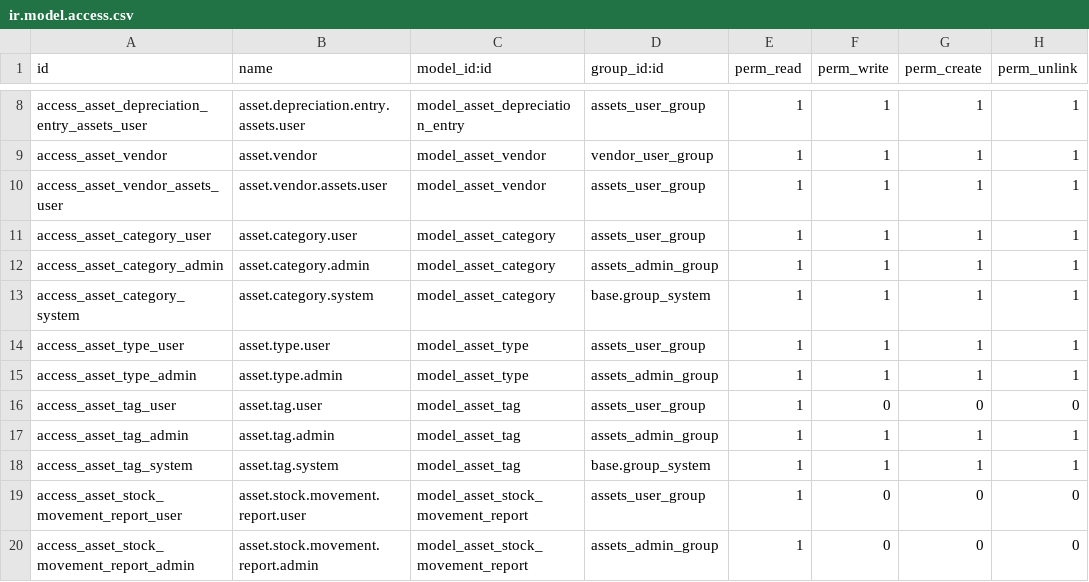
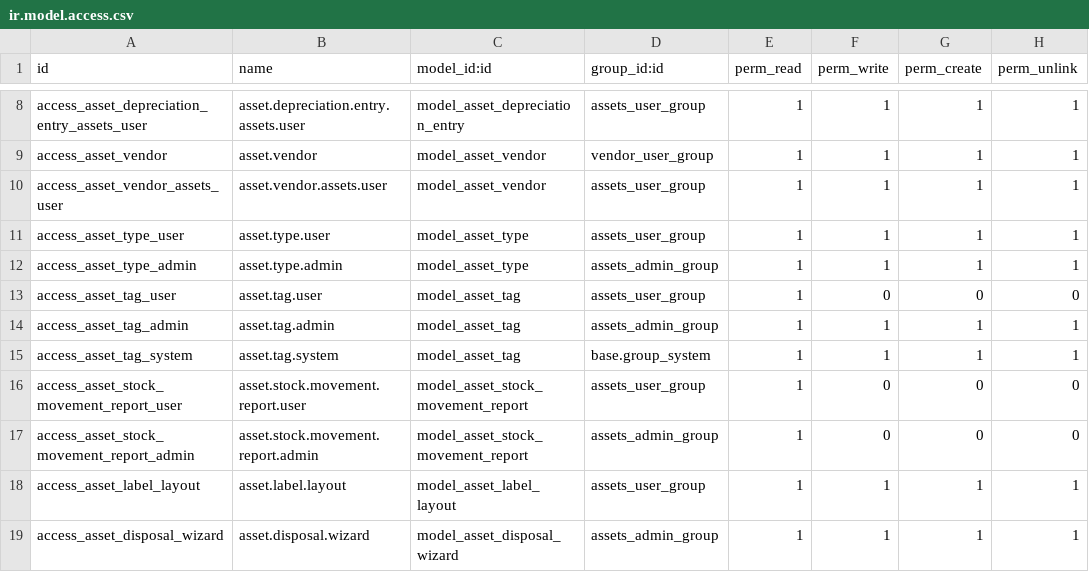
Before and after one commit to rohit-bxi/bxi_odoo_community, a CSV file: asset_management/security/ir.model.access.csv, drawn as a sheet; only a part is shown, gaps mark what is left out; the shorter side is filled out with more unchanged rows.

```diff
--- a/asset_management/security/ir.model.access.csv
+++ b/asset_management/security/ir.model.access.csv
@@ -10,5 +10,2 @@ access_asset_vendor,asset.vendor,model_asset_vendor,vendor_user_group,1,1,1,1
 access_asset_vendor_assets_user,asset.vendor.assets.user,model_asset_vendor,assets_user_group,1,1,1,1
-access_asset_category_user,asset.category.user,model_asset_category,assets_user_group,1,1,1,1
-access_asset_category_admin,asset.category.admin,model_asset_category,assets_admin_group,1,1,1,1
-access_asset_category_system,asset.category.system,model_asset_category,base.group_system,1,1,1,1
 access_asset_type_user,asset.type.user,model_asset_type,assets_user_group,1,1,1,1
```
Also changed, not shown: bxi_financial_report/security/ir.model.access.csv, 18 other files.
